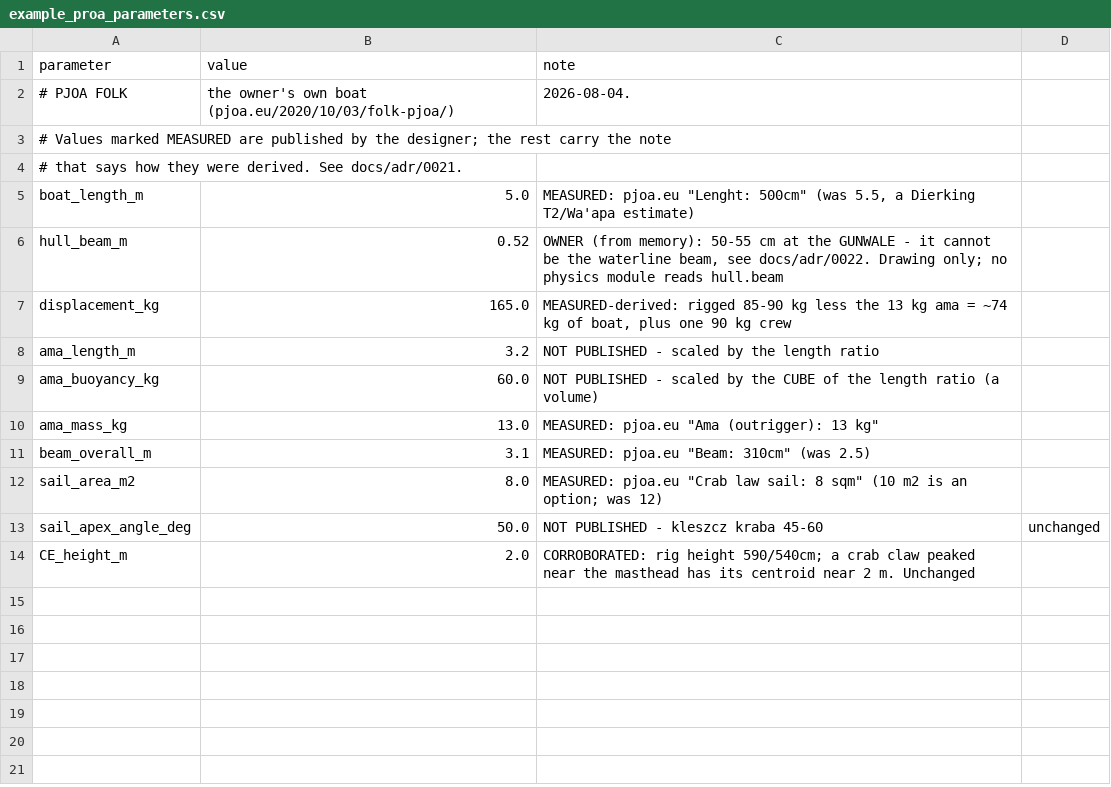
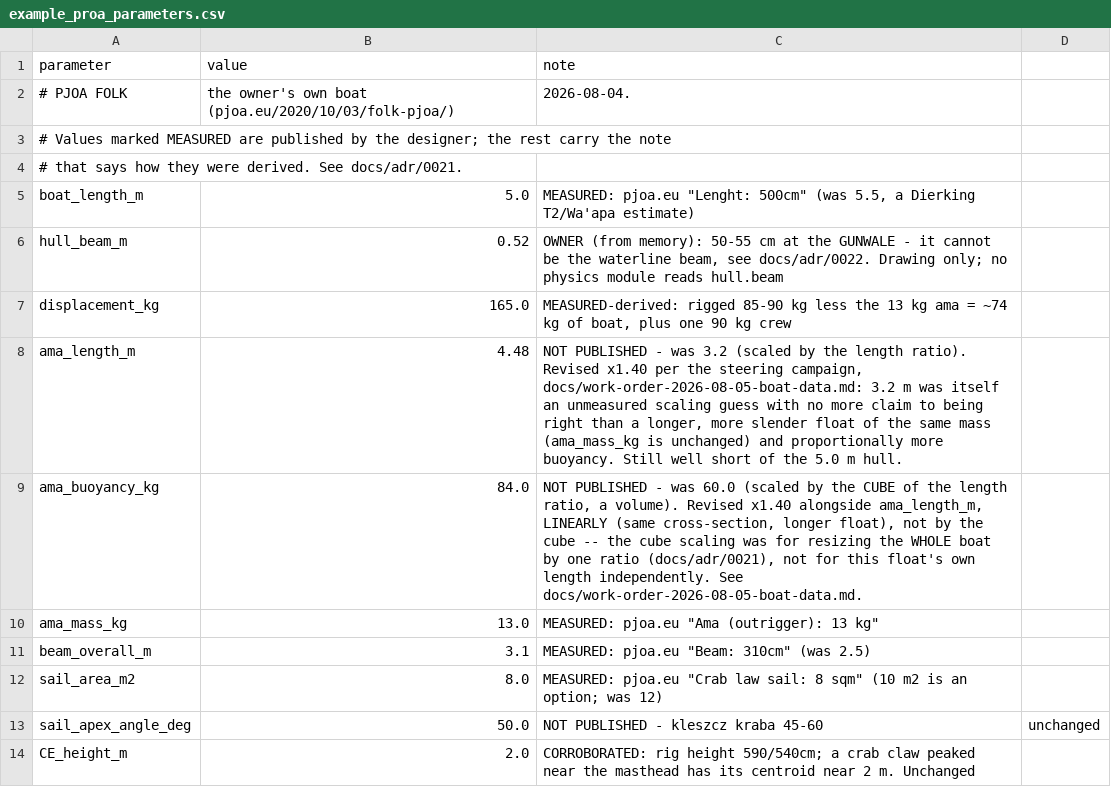
Before and after one commit to Luster79/SimPjoa, a CSV file: data/example_proa_parameters.csv, drawn as a sheet.

```diff
--- a/data/example_proa_parameters.csv
+++ b/data/example_proa_parameters.csv
@@ -7,4 +7,4 @@ hull_beam_m,0.52,"OWNER (from memory): 50-55 cm at the GUNWALE - it cannot be th
 displacement_kg,165.0,"MEASURED-derived: rigged 85-90 kg less the 13 kg ama = ~74 kg of boat, plus one 90 kg crew"
-ama_length_m,3.2,NOT PUBLISHED - scaled by the length ratio
-ama_buoyancy_kg,60.0,NOT PUBLISHED - scaled by the CUBE of the length ratio (a volume)
+ama_length_m,4.48,"NOT PUBLISHED - was 3.2 (scaled by the length ratio). Revised x1.40 per the steering campaign, docs/work-order-2026-08-05-boat-data.md: 3.2 m was itself an unmeasured scaling guess with no more claim to being right than a longer, more slender float of the same mass (ama_mass_kg is unchanged) and proportionally more buoyancy. Still well short of the 5.0 m hull."
+ama_buoyancy_kg,84.0,"NOT PUBLISHED - was 60.0 (scaled by the CUBE of the length ratio, a volume). Revised x1.40 alongside ama_length_m, LINEARLY (same cross-section, longer float), not by the cube -- the cube scaling was for resizing the WHOLE boat by one ratio (docs/adr/0021), not for this float's own length independently. See docs/work-order-2026-08-05-boat-data.md."
 ama_mass_kg,13.0,"MEASURED: pjoa.eu ""Ama (outrigger): 13 kg"""
```
Also changed, not shown: out/polar.csv, out/scenario_aback.csv, 11 other files.
